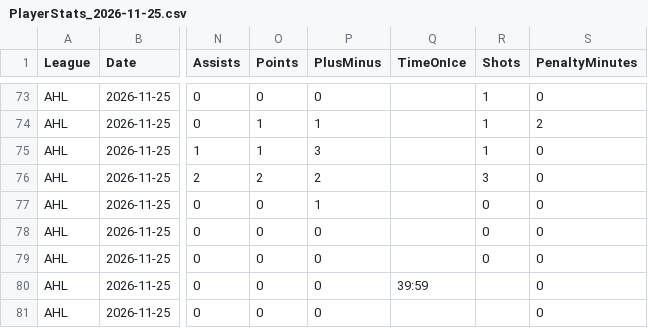
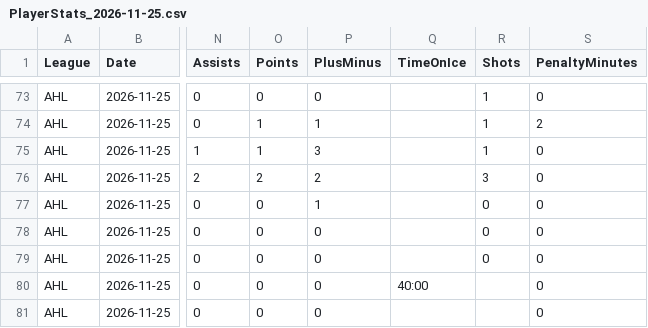
Before and after one commit to skaterbosse/hockey, a CSV file: statsByDate/data/playerstats/PlayerStats_2026-11-25.csv, drawn as a sheet; only a part is shown, gaps mark what is left out; the diff covers the shown part only; the diff names each change by its address in the sheet, - before the commit and + after, or states it on an @@ line.

```diff
--- a/statsByDate/data/playerstats/PlayerStats_2026-11-25.csv
+++ b/statsByDate/data/playerstats/PlayerStats_2026-11-25.csv
-Q80 (TimeOnIce): 39:59
+Q80 (TimeOnIce): 40:00
```
Also changed, not shown: 10 edited cells elsewhere in this file, statsByDate/data/games/Games_2026-11-25.csv, 7 other files.
